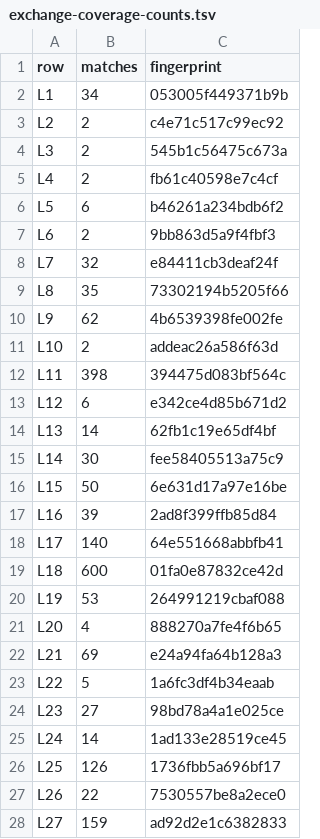
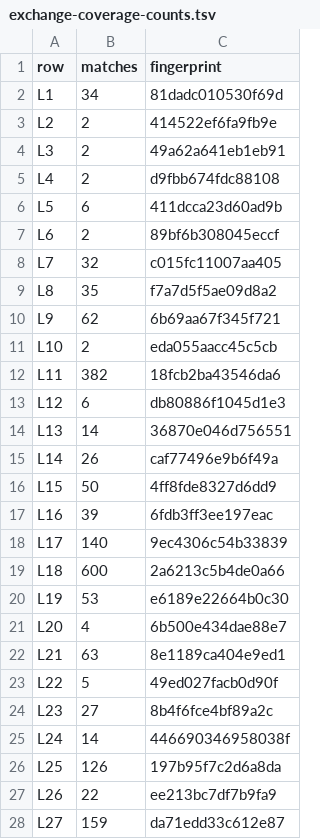
Before and after one commit to jimCresswell/jimcresswell.net, a TSV file: .agent/reports/practice-transplant/inputs/exchange-coverage-counts.tsv, drawn as a sheet; only a part is shown; the diff covers the shown part only.

```diff
--- a/.agent/reports/practice-transplant/inputs/exchange-coverage-counts.tsv
+++ b/.agent/reports/practice-transplant/inputs/exchange-coverage-counts.tsv
@@ -1,28 +1,28 @@
 row	matches	fingerprint
-L1	34	053005f449371b9b
-L2	2	c4e71c517c99ec92
-L3	2	545b1c56475c673a
-L4	2	fb61c40598e7c4cf
-L5	6	b46261a234bdb6f2
-L6	2	9bb863d5a9f4fbf3
-L7	32	e84411cb3deaf24f
-L8	35	73302194b5205f66
-L9	62	4b6539398fe002fe
-L10	2	addeac26a586f63d
-L11	398	394475d083bf564c
-L12	6	e342ce4d85b671d2
-L13	14	62fb1c19e65df4bf
-L14	30	fee58405513a75c9
-L15	50	6e631d17a97e16be
-L16	39	2ad8f399ffb85d84
-L17	140	64e551668abbfb41
-L18	600	01fa0e87832ce42d
-L19	53	264991219cbaf088
-L20	4	888270a7fe4f6b65
-L21	69	e24a94fa64b128a3
-L22	5	1a6fc3df4b34eaab
-L23	27	98bd78a4a1e025ce
-L24	14	1ad133e28519ce45
-L25	126	1736fbb5a696bf17
-L26	22	7530557be8a2ece0
-L27	159	ad92d2e1c6382833
+L1	34	81dadc010530f69d
+L2	2	414522ef6fa9fb9e
+L3	2	49a62a641eb1eb91
+L4	2	d9fbb674fdc88108
+L5	6	411dcca23d60ad9b
+L6	2	89bf6b308045eccf
+L7	32	c015fc11007aa405
+L8	35	f7a7d5f5ae09d8a2
+L9	62	6b69aa67f345f721
+L10	2	eda055aacc45c5cb
+L11	382	18fcb2ba43546da6
+L12	6	db80886f1045d1e3
+L13	14	36870e046d756551
+L14	26	caf77496e9b6f49a
+L15	50	4ff8fde8327d6dd9
+L16	39	6fdb3ff3ee197eac
+L17	140	9ec4306c54b33839
+L18	600	2a6213c5b4de0a66
+L19	53	e6189e22664b0c30
+L20	4	6b500e434dae88e7
+L21	63	8e1189ca404e9ed1
+L22	5	49ed027facb0d90f
+L23	27	8b4f6fce4bf89a2c
+L24	14	446690346958038f
+L25	126	197b95f7c2d6a8da
+L26	22	ee213bc7df7b9fa9
+L27	159	da71edd33c612e87
```
Also changed, not shown: 50 edited cells elsewhere in this file, 8 other files.
